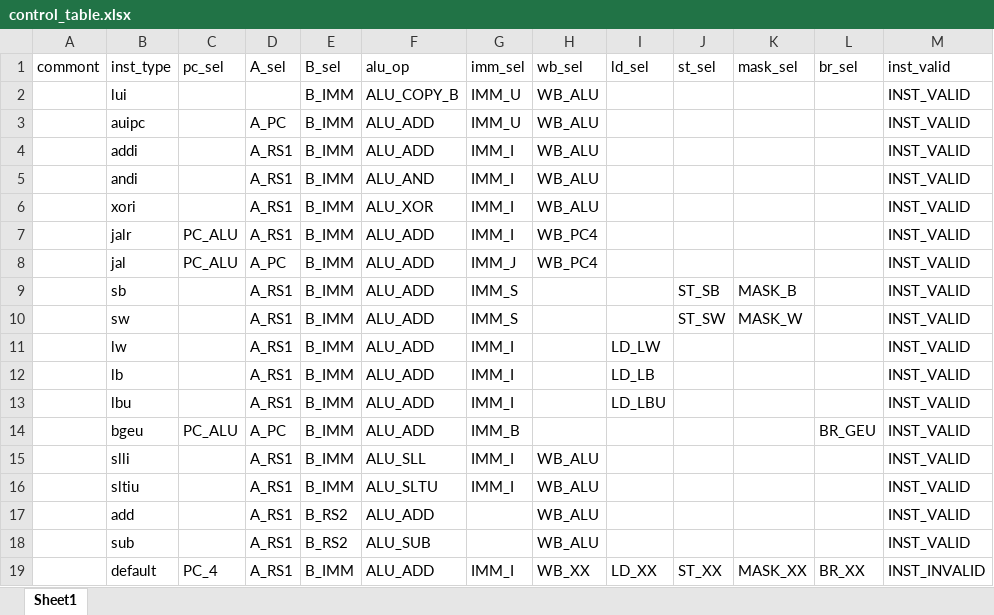
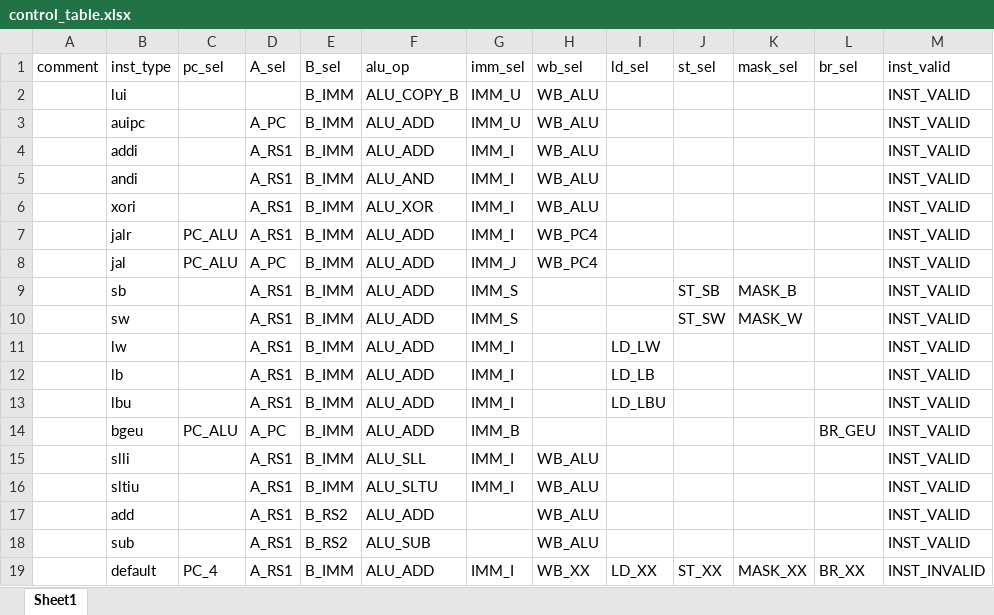
Before and after one commit to EPTansuo/ysyx_tapeout, an Excel workbook: npc/tools/control_gen/control_table.xlsx, sheet Sheet1, drawn as a sheet; values as stored, in another font and other column widths than the file's, no borders; the diff names each change by its address in the sheet, - before the commit and + after, or states it on an @@ line.

```diff
--- a/npc/tools/control_gen/control_table.xlsx (sheet Sheet1)
+++ b/npc/tools/control_gen/control_table.xlsx (sheet Sheet1)
-A1: commont
+A1: comment
```
Also changed, not shown: 10 other files.
